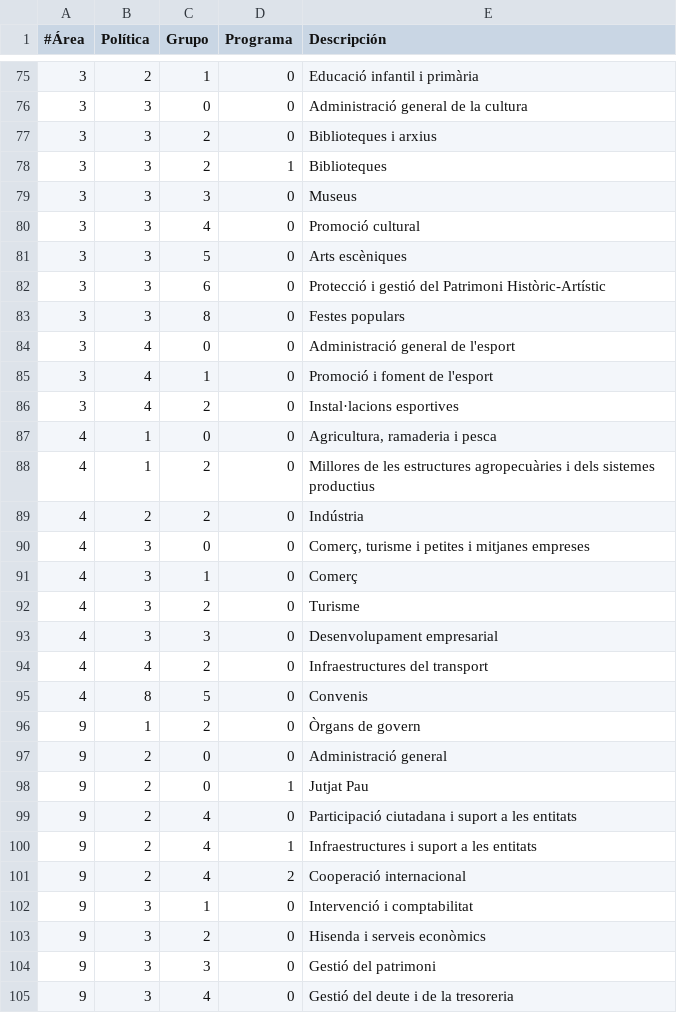
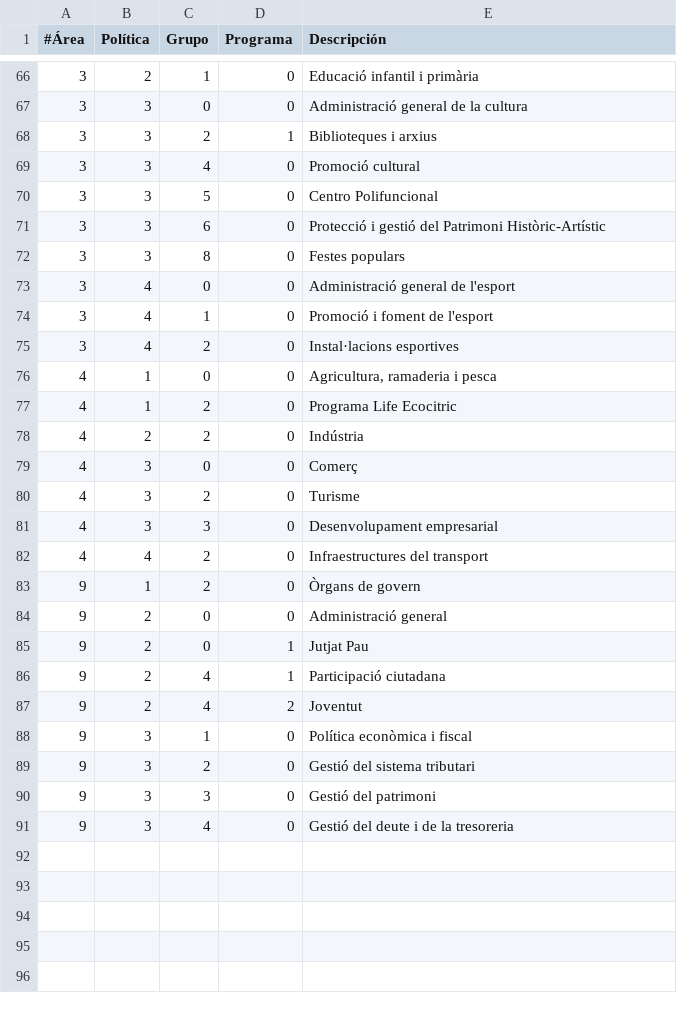
Before and after one commit to civio/presupuesto-lavallduixo, a CSV file: data/ca/areas_funcionales.csv, drawn as a sheet; only a part is shown, gaps mark what is left out; the diff covers the shown part only.

```diff
--- a/data/ca/areas_funcionales.csv
+++ b/data/ca/areas_funcionales.csv
@@ -76,7 +67,5 @@
 3,3,0,0,Administració general de la cultura
-3,3,2,0,Biblioteques i arxius
-3,3,2,1,Biblioteques
-3,3,3,0,Museus
+3,3,2,1,Biblioteques i arxius
 3,3,4,0,Promoció cultural
-3,3,5,0,Arts escèniques
+3,3,5,0,Centro Polifuncional
 3,3,6,0,Protecció i gestió del Patrimoni Històric-Artístic
@@ -87,6 +76,5 @@
 4,1,0,0,"Agricultura, ramaderia i pesca"
-4,1,2,0,Millores de les estructures agropecuàries i dels sistemes productius
+4,1,2,0,Programa Life Ecocitric
 4,2,2,0,Indústria
-4,3,0,0,"Comerç, turisme i petites i mitjanes empreses"
-4,3,1,0,Comerç
+4,3,0,0,Comerç
 4,3,2,0,Turisme
@@ -94,3 +82,2 @@
 4,4,2,0,Infraestructures del transport
-4,8,5,0,Convenis
 9,1,2,0,Òrgans de govern
@@ -98,7 +85,6 @@
 9,2,0,1,Jutjat Pau
-9,2,4,0,Participació ciutadana i suport a les entitats
-9,2,4,1,Infraestructures i suport a les entitats
-9,2,4,2,Cooperació internacional
-9,3,1,0,Intervenció i comptabilitat
-9,3,2,0,Hisenda i serveis econòmics
+9,2,4,1,Participació ciutadana
+9,2,4,2,Joventut
+9,3,1,0,Política econòmica i fiscal
+9,3,2,0,Gestió del sistema tributari
 9,3,3,0,Gestió del patrimoni
```
Also changed, not shown: 9 removed rows and 1 edited cell elsewhere in this file, data/es-es/areas_funcionales.csv, 1 other file.
